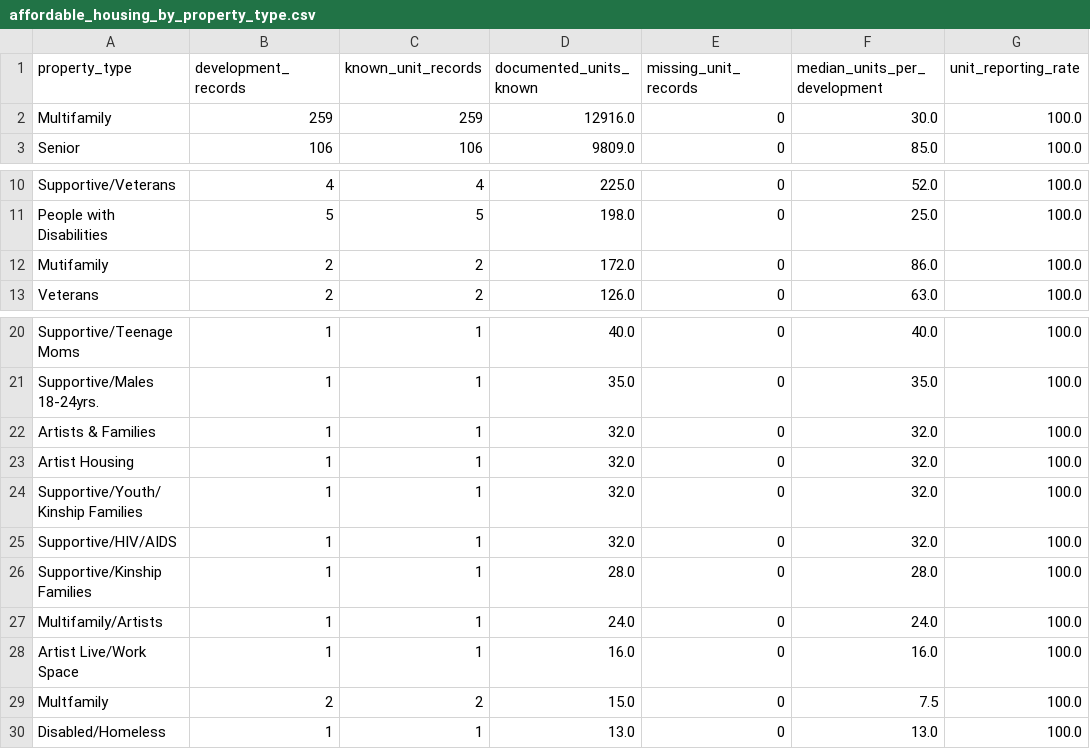
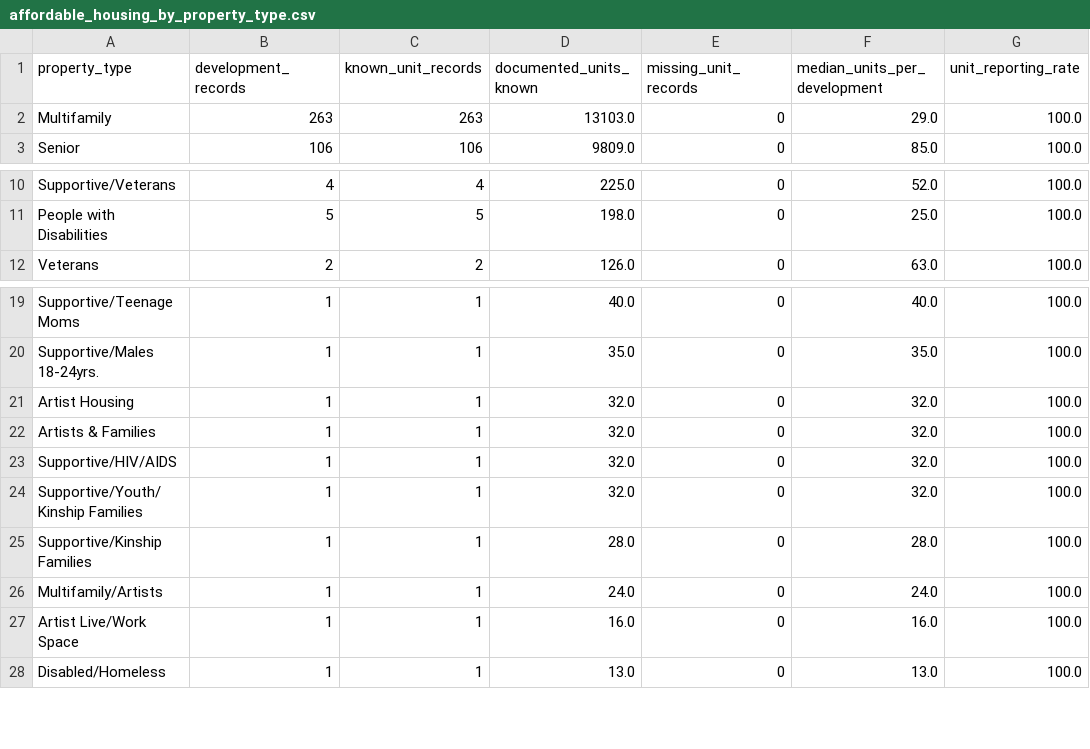
Before and after one commit to yasiamah/chicago-homelessness-resource-allocation, a CSV file: data/processed/affordable_housing_by_property_type.csv, drawn as a sheet; only a part is shown, gaps mark what is left out.

```diff
--- a/data/processed/affordable_housing_by_property_type.csv
+++ b/data/processed/affordable_housing_by_property_type.csv
@@ -1,3 +1,3 @@
 property_type,development_records,known_unit_records,documented_units_known,missing_unit_records,median_units_per_development,unit_reporting_rate
-Multifamily,259,259,12916.0,0,30.0,100.0
+Multifamily,263,263,13103.0,0,29.0,100.0
 Senior,106,106,9809.0,0,85.0,100.0
@@ -11,3 +11,2 @@ Supportive/Veterans,4,4,225.0,0,52.0,100.0
 People with Disabilities,5,5,198.0,0,25.0,100.0
-Mutifamily,2,2,172.0,0,86.0,100.0
 Veterans,2,2,126.0,0,63.0,100.0
@@ -21,6 +20,6 @@ Supportive/Teenage Moms,1,1,40.0,0,40.0,100.0
 Supportive/Males 18-24yrs.,1,1,35.0,0,35.0,100.0
+Artist Housing,1,1,32.0,0,32.0,100.0
 Artists & Families,1,1,32.0,0,32.0,100.0
-Artist Housing,1,1,32.0,0,32.0,100.0
+Supportive/HIV/AIDS,1,1,32.0,0,32.0,100.0
 Supportive/Youth/Kinship Families,1,1,32.0,0,32.0,100.0
-Supportive/HIV/AIDS,1,1,32.0,0,32.0,100.0
 Supportive/Kinship Families,1,1,28.0,0,28.0,100.0
@@ -28,3 +27,2 @@ Multifamily/Artists,1,1,24.0,0,24.0,100.0
 Artist Live/Work Space,1,1,16.0,0,16.0,100.0
-Multfamily,2,2,15.0,0,7.5,100.0
 Disabled/Homeless,1,1,13.0,0,13.0,100.0
```
Also changed, not shown: data/processed/affordable_housing_by_community_area.csv, data/processed/affordable_housing_cleaned.csv, 6 other files.
